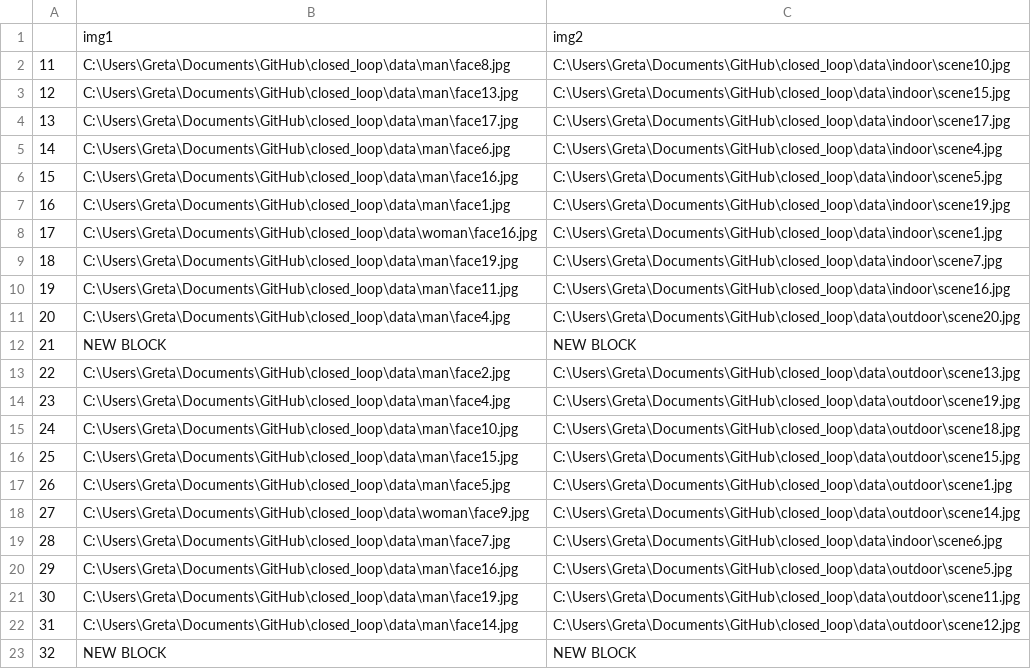
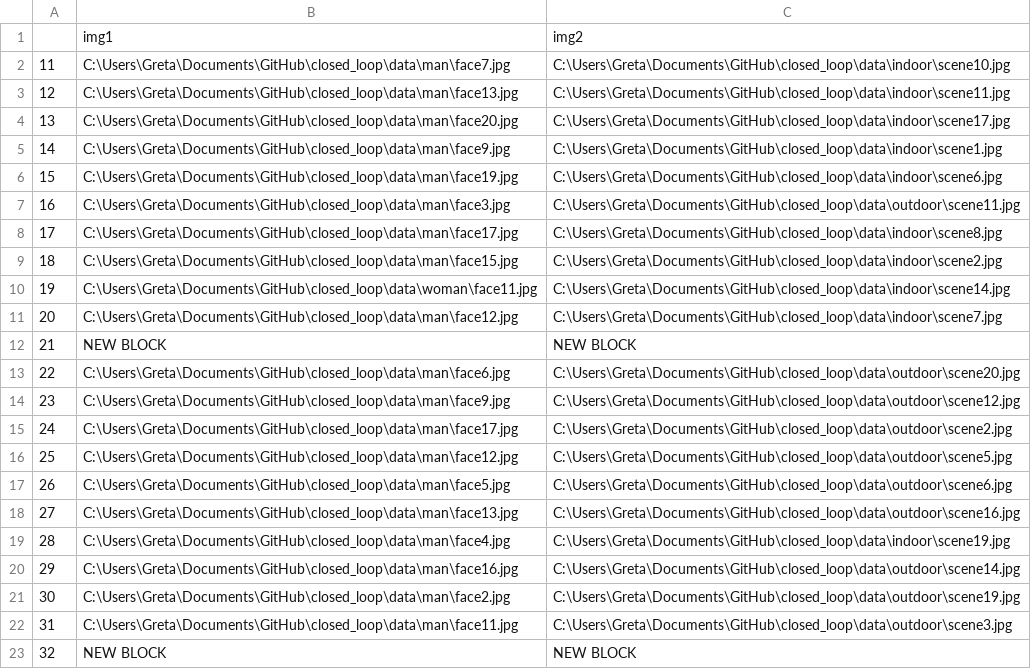
Before and after one commit to STherese/closed_loop, a CSV file: data/logs/TEST_fuseStableImages.csv, drawn as a sheet.

```diff
--- a/data/logs/TEST_fuseStableImages.csv
+++ b/data/logs/TEST_fuseStableImages.csv
@@ -1,23 +1,23 @@
 ,img1,img2
-11,C:\Users\Greta\Documents\GitHub\closed_loop\data\man\face8.jpg,C:\Users\Greta\Documents\GitHub\closed_loop\data\indoor\scene10.jpg
-12,C:\Users\Greta\Documents\GitHub\closed_loop\data\man\face13.jpg,C:\Users\Greta\Documents\GitHub\closed_loop\data\indoor\scene15.jpg
-13,C:\Users\Greta\Documents\GitHub\closed_loop\data\man\face17.jpg,C:\Users\Greta\Documents\GitHub\closed_loop\data\indoor\scene17.jpg
-14,C:\Users\Greta\Documents\GitHub\closed_loop\data\man\face6.jpg,C:\Users\Greta\Documents\GitHub\closed_loop\data\indoor\scene4.jpg
-15,C:\Users\Greta\Documents\GitHub\closed_loop\data\man\face16.jpg,C:\Users\Greta\Documents\GitHub\closed_loop\data\indoor\scene5.jpg
-16,C:\Users\Greta\Documents\GitHub\closed_loop\data\man\face1.jpg,C:\Users\Greta\Documents\GitHub\closed_loop\data\indoor\scene19.jpg
-17,C:\Users\Greta\Documents\GitHub\closed_loop\data\woman\face16.jpg,C:\Users\Greta\Documents\GitHub\closed_loop\data\indoor\scene1.jpg
-18,C:\Users\Greta\Documents\GitHub\closed_loop\data\man\face19.jpg,C:\Users\Greta\Documents\GitHub\closed_loop\data\indoor\scene7.jpg
-19,C:\Users\Greta\Documents\GitHub\closed_loop\data\man\face11.jpg,C:\Users\Greta\Documents\GitHub\closed_loop\data\indoor\scene16.jpg
-20,C:\Users\Greta\Documents\GitHub\closed_loop\data\man\face4.jpg,C:\Users\Greta\Documents\GitHub\closed_loop\data\outdoor\scene20.jpg
+11,C:\Users\Greta\Documents\GitHub\closed_loop\data\man\face7.jpg,C:\Users\Greta\Documents\GitHub\closed_loop\data\indoor\scene10.jpg
+12,C:\Users\Greta\Documents\GitHub\closed_loop\data\man\face13.jpg,C:\Users\Greta\Documents\GitHub\closed_loop\data\indoor\scene11.jpg
+13,C:\Users\Greta\Documents\GitHub\closed_loop\data\man\face20.jpg,C:\Users\Greta\Documents\GitHub\closed_loop\data\indoor\scene17.jpg
+14,C:\Users\Greta\Documents\GitHub\closed_loop\data\man\face9.jpg,C:\Users\Greta\Documents\GitHub\closed_loop\data\indoor\scene1.jpg
+15,C:\Users\Greta\Documents\GitHub\closed_loop\data\man\face19.jpg,C:\Users\Greta\Documents\GitHub\closed_loop\data\indoor\scene6.jpg
+16,C:\Users\Greta\Documents\GitHub\closed_loop\data\man\face3.jpg,C:\Users\Greta\Documents\GitHub\closed_loop\data\outdoor\scene11.jpg
+17,C:\Users\Greta\Documents\GitHub\closed_loop\data\man\face17.jpg,C:\Users\Greta\Documents\GitHub\closed_loop\data\indoor\scene8.jpg
+18,C:\Users\Greta\Documents\GitHub\closed_loop\data\man\face15.jpg,C:\Users\Greta\Documents\GitHub\closed_loop\data\indoor\scene2.jpg
+19,C:\Users\Greta\Documents\GitHub\closed_loop\data\woman\face11.jpg,C:\Users\Greta\Documents\GitHub\closed_loop\data\indoor\scene14.jpg
+20,C:\Users\Greta\Documents\GitHub\closed_loop\data\man\face12.jpg,C:\Users\Greta\Documents\GitHub\closed_loop\data\indoor\scene7.jpg
 21,NEW BLOCK,NEW BLOCK
-22,C:\Users\Greta\Documents\GitHub\closed_loop\data\man\face2.jpg,C:\Users\Greta\Documents\GitHub\closed_loop\data\outdoor\scene13.jpg
-23,C:\Users\Greta\Documents\GitHub\closed_loop\data\man\face4.jpg,C:\Users\Greta\Documents\GitHub\closed_loop\data\outdoor\scene19.jpg
-24,C:\Users\Greta\Documents\GitHub\closed_loop\data\man\face10.jpg,C:\Users\Greta\Documents\GitHub\closed_loop\data\outdoor\scene18.jpg
-25,C:\Users\Greta\Documents\GitHub\closed_loop\data\man\face15.jpg,C:\Users\Greta\Documents\GitHub\closed_loop\data\outdoor\scene15.jpg
-26,C:\Users\Greta\Documents\GitHub\closed_loop\data\man\face5.jpg,C:\Users\Greta\Documents\GitHub\closed_loop\data\outdoor\scene1.jpg
-27,C:\Users\Greta\Documents\GitHub\closed_loop\data\woman\face9.jpg,C:\Users\Greta\Documents\GitHub\closed_loop\data\outdoor\scene14.jpg
-28,C:\Users\Greta\Documents\GitHub\closed_loop\data\man\face7.jpg,C:\Users\Greta\Documents\GitHub\closed_loop\data\indoor\scene6.jpg
-29,C:\Users\Greta\Documents\GitHub\closed_loop\data\man\face16.jpg,C:\Users\Greta\Documents\GitHub\closed_loop\data\outdoor\scene5.jpg
-30,C:\Users\Greta\Documents\GitHub\closed_loop\data\man\face19.jpg,C:\Users\Greta\Documents\GitHub\closed_loop\data\outdoor\scene11.jpg
-31,C:\Users\Greta\Documents\GitHub\closed_loop\data\man\face14.jpg,C:\Users\Greta\Documents\GitHub\closed_loop\data\outdoor\scene12.jpg
+22,C:\Users\Greta\Documents\GitHub\closed_loop\data\man\face6.jpg,C:\Users\Greta\Documents\GitHub\closed_loop\data\outdoor\scene20.jpg
+23,C:\Users\Greta\Documents\GitHub\closed_loop\data\man\face9.jpg,C:\Users\Greta\Documents\GitHub\closed_loop\data\outdoor\scene12.jpg
+24,C:\Users\Greta\Documents\GitHub\closed_loop\data\man\face17.jpg,C:\Users\Greta\Documents\GitHub\closed_loop\data\outdoor\scene2.jpg
+25,C:\Users\Greta\Documents\GitHub\closed_loop\data\man\face12.jpg,C:\Users\Greta\Documents\GitHub\closed_loop\data\outdoor\scene5.jpg
+26,C:\Users\Greta\Documents\GitHub\closed_loop\data\man\face5.jpg,C:\Users\Greta\Documents\GitHub\closed_loop\data\outdoor\scene6.jpg
+27,C:\Users\Greta\Documents\GitHub\closed_loop\data\man\face13.jpg,C:\Users\Greta\Documents\GitHub\closed_loop\data\outdoor\scene16.jpg
+28,C:\Users\Greta\Documents\GitHub\closed_loop\data\man\face4.jpg,C:\Users\Greta\Documents\GitHub\closed_loop\data\indoor\scene19.jpg
+29,C:\Users\Greta\Documents\GitHub\closed_loop\data\man\face16.jpg,C:\Users\Greta\Documents\GitHub\closed_loop\data\outdoor\scene14.jpg
+30,C:\Users\Greta\Documents\GitHub\closed_loop\data\man\face2.jpg,C:\Users\Greta\Documents\GitHub\closed_loop\data\outdoor\scene19.jpg
+31,C:\Users\Greta\Documents\GitHub\closed_loop\data\man\face11.jpg,C:\Users\Greta\Documents\GitHub\closed_loop\data\outdoor\scene3.jpg
 32,NEW BLOCK,NEW BLOCK
```
Also changed, not shown: 46 other files.
